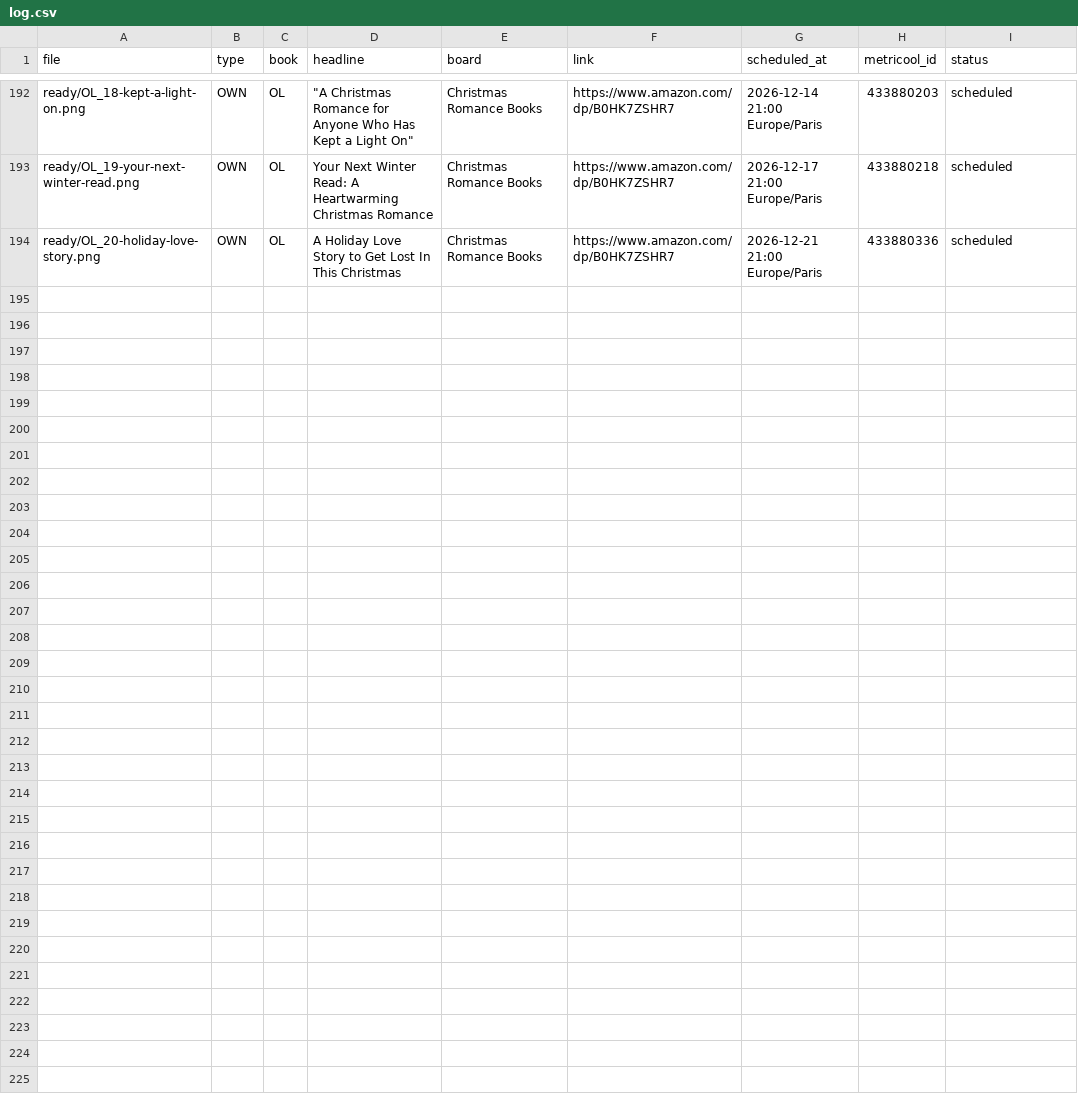
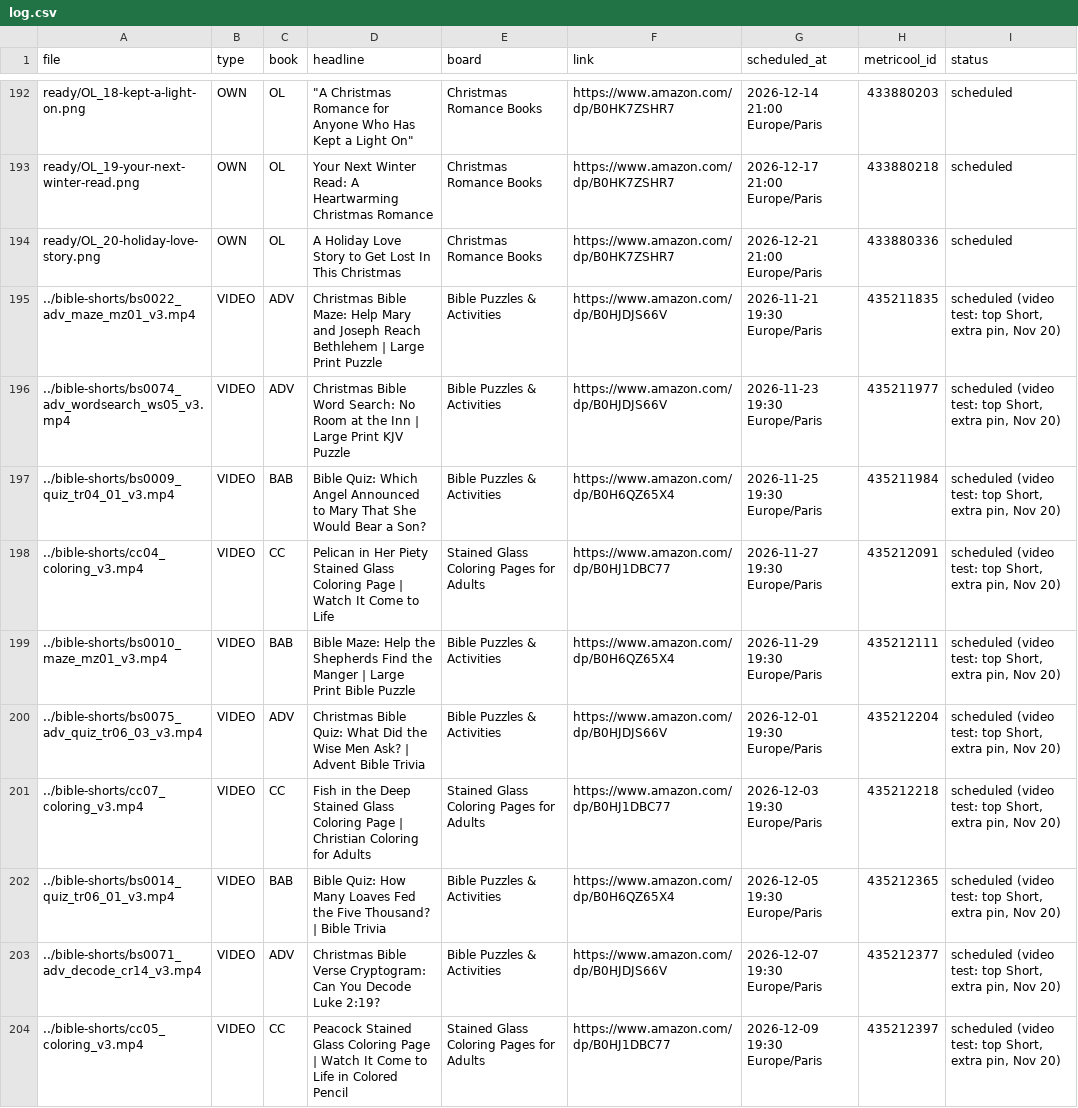
Before and after one commit to stillglass-studio/thk-media, a CSV file: stillglass-pins/log.csv, drawn as a sheet; only a part is shown, gaps mark what is left out; the diff names each change by its address in the sheet, - before the commit and + after, or states it on an @@ line.

```diff
--- a/stillglass-pins/log.csv
+++ b/stillglass-pins/log.csv
+row 195: ../bible-shorts/bs0022_adv_maze_mz01_v3.mp4 | VIDEO | ADV | Christmas Bible Maze: Help Mary and Joseph Reach Bethlehem | Large Print Puzzle | Bible Puzzles & Activities | https://www.amazon.com/dp/B0HJDJS66V | 2026-11-21 19:30 Europe/Paris | 435211835 | scheduled (video test: top Short, extra pin, Nov 20)
+row 196: ../bible-shorts/bs0074_adv_wordsearch_ws05_v3.mp4 | VIDEO | ADV | Christmas Bible Word Search: No Room at the Inn | Large Print KJV Puzzle | Bible Puzzles & Activities | https://www.amazon.com/dp/B0HJDJS66V | 2026-11-23 19:30 Europe/Paris | 435211977 | scheduled (video test: top Short, extra pin, Nov 20)
+row 197: ../bible-shorts/bs0009_quiz_tr04_01_v3.mp4 | VIDEO | BAB | Bible Quiz: Which Angel Announced to Mary That She Would Bear a Son? | Bible Puzzles & Activities | https://www.amazon.com/dp/B0H6QZ65X4 | 2026-11-25 19:30 Europe/Paris | 435211984 | scheduled (video test: top Short, extra pin, Nov 20)
+row 198: ../bible-shorts/cc04_coloring_v3.mp4 | VIDEO | CC | Pelican in Her Piety Stained Glass Coloring Page | Watch It Come to Life | Stained Glass Coloring Pages for Adults | https://www.amazon.com/dp/B0HJ1DBC77 | 2026-11-27 19:30 Europe/Paris | 435212091 | scheduled (video test: top Short, extra pin, Nov 20)
+row 199: ../bible-shorts/bs0010_maze_mz01_v3.mp4 | VIDEO | BAB | Bible Maze: Help the Shepherds Find the Manger | Large Print Bible Puzzle | Bible Puzzles & Activities | https://www.amazon.com/dp/B0H6QZ65X4 | 2026-11-29 19:30 Europe/Paris | 435212111 | scheduled (video test: top Short, extra pin, Nov 20)
+row 200: ../bible-shorts/bs0075_adv_quiz_tr06_03_v3.mp4 | VIDEO | ADV | Christmas Bible Quiz: What Did the Wise Men Ask? | Advent Bible Trivia | Bible Puzzles & Activities | https://www.amazon.com/dp/B0HJDJS66V | 2026-12-01 19:30 Europe/Paris | 435212204 | scheduled (video test: top Short, extra pin, Nov 20)
+row 201: ../bible-shorts/cc07_coloring_v3.mp4 | VIDEO | CC | Fish in the Deep Stained Glass Coloring Page | Christian Coloring for Adults | Stained Glass Coloring Pages for Adults | https://www.amazon.com/dp/B0HJ1DBC77 | 2026-12-03 19:30 Europe/Paris | 435212218 | scheduled (video test: top Short, extra pin, Nov 20)
+row 202: ../bible-shorts/bs0014_quiz_tr06_01_v3.mp4 | VIDEO | BAB | Bible Quiz: How Many Loaves Fed the Five Thousand? | Bible Trivia | Bible Puzzles & Activities | https://www.amazon.com/dp/B0H6QZ65X4 | 2026-12-05 19:30 Europe/Paris | 435212365 | scheduled (video test: top Short, extra pin, Nov 20)
+row 203: ../bible-shorts/bs0071_adv_decode_cr14_v3.mp4 | VIDEO | ADV | Christmas Bible Verse Cryptogram: Can You Decode Luke 2:19? | Bible Puzzles & Activities | https://www.amazon.com/dp/B0HJDJS66V | 2026-12-07 19:30 Europe/Paris | 435212377 | scheduled (video test: top Short, extra pin, Nov 20)
+row 204: ../bible-shorts/cc05_coloring_v3.mp4 | VIDEO | CC | Peacock Stained Glass Coloring Page | Watch It Come to Life in Colored Pencil | Stained Glass Coloring Pages for Adults | https://www.amazon.com/dp/B0HJ1DBC77 | 2026-12-09 19:30 Europe/Paris | 435212397 | scheduled (video test: top Short, extra pin, Nov 20)
```
